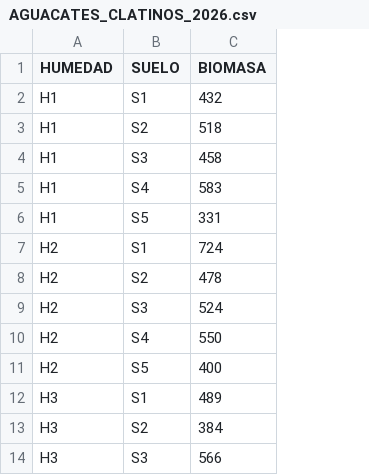
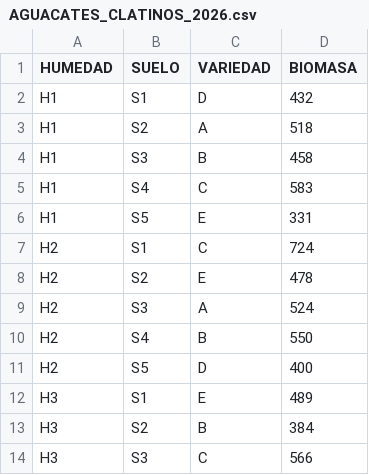
Before and after one commit to amarux/bioestadistica2, a CSV file: AGUACATES_CLATINOS_2026.csv, drawn as a sheet; only a part is shown; the diff names each change by its address in the sheet, - before the commit and + after, or states it on an @@ line.

Commit message:
Update AGUACATES_CLATINOS_2026.csv
Corrected file, including the columns for the main factor (treatments)

```diff
--- a/AGUACATES_CLATINOS_2026.csv
+++ b/AGUACATES_CLATINOS_2026.csv
+column C (VARIEDAD), rows 2-14: D | A | B | C | E | C | E | A | B | D | E | B | C
```
